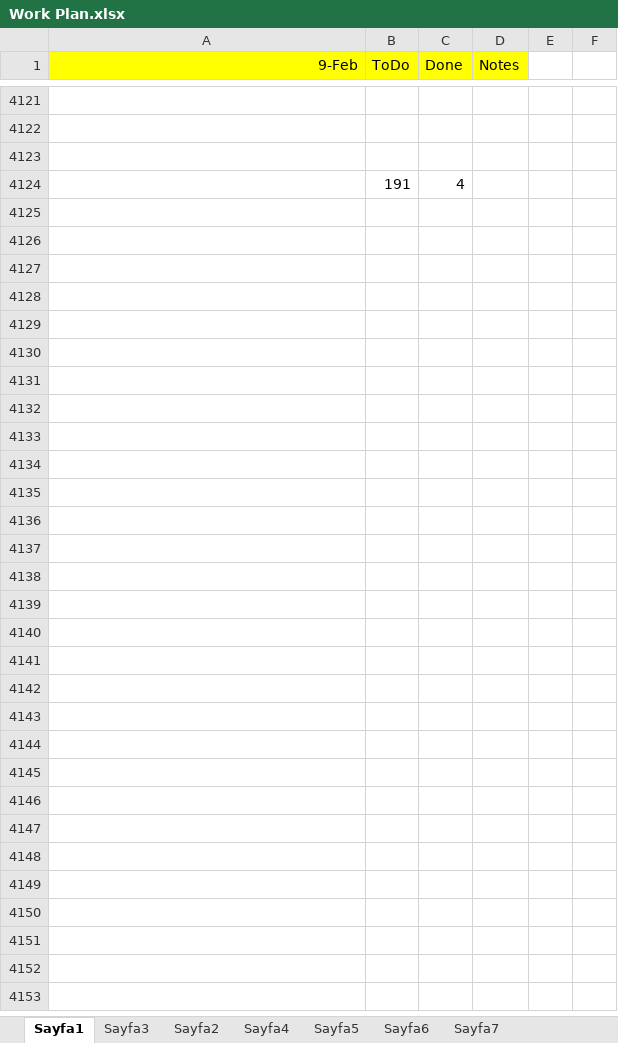
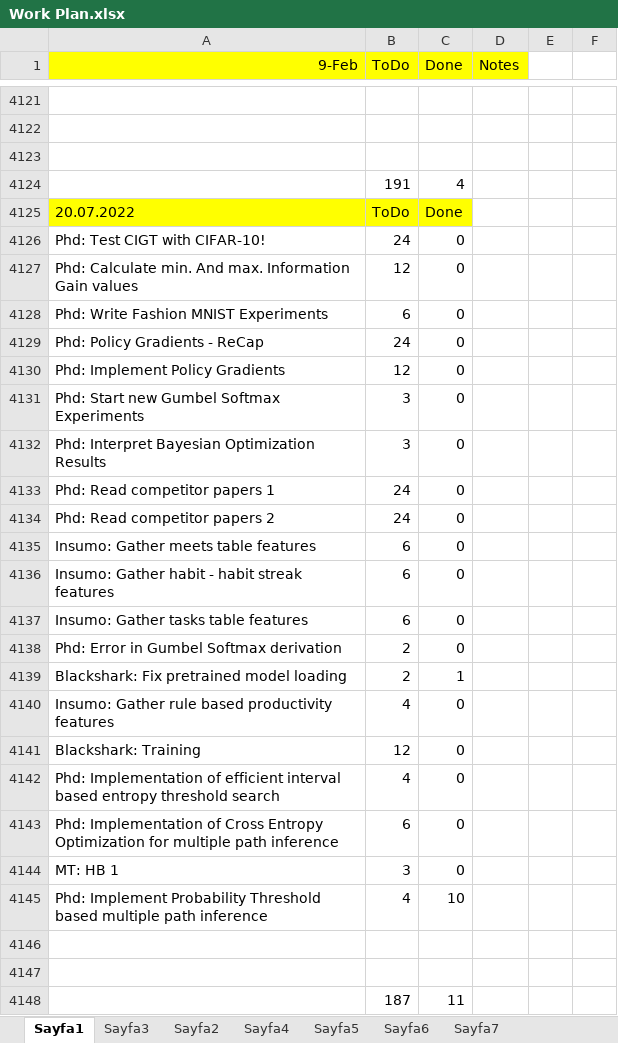
Before and after one commit to ufukcbicici/phd_work, an Excel workbook: Work Plan.xlsx, sheet Sayfa1, drawn as a sheet; only a part is shown, gaps mark what is left out; values as stored, in another font and other column widths than the file's, no borders; charts and pictures not drawn; the diff names each change by its address in the sheet, - before the commit and + after, or states it on an @@ line.

Commit message:
Probability Threshold Multipath Inference

```diff
--- a/Work Plan.xlsx (sheet Sayfa1)
+++ b/Work Plan.xlsx (sheet Sayfa1)
+row 4125: 20.07.2022 | ToDo | Done
+row 4126: Phd: Test CIGT with CIFAR-10! | 24 | 0
+row 4127: Phd: Calculate min. And max. Information Gain values | 12 | 0
+row 4128: Phd: Write Fashion MNIST Experiments | 6 | 0
+row 4129: Phd: Policy Gradients - ReCap | 24 | 0
+row 4130: Phd: Implement Policy Gradients | 12 | 0
+row 4131: Phd: Start new Gumbel Softmax Experiments | 3 | 0
+row 4132: Phd: Interpret Bayesian Optimization Results | 3 | 0
+row 4133: Phd: Read competitor papers 1 | 24 | 0
+row 4134: Phd: Read competitor papers 2 | 24 | 0
+row 4135: Insumo: Gather meets table features | 6 | 0
+row 4136: Insumo: Gather habit - habit streak features | 6 | 0
+row 4137: Insumo: Gather tasks table features | 6 | 0
+row 4138: Phd: Error in Gumbel Softmax derivation | 2 | 0
+row 4139: Blackshark: Fix pretrained model loading | 2 | 1
+row 4140: Insumo: Gather rule based productivity features | 4 | 0
+row 4141: Blackshark: Training | 12 | 0
+row 4142: Phd: Implementation of efficient interval based entropy threshold search | 4 | 0
+row 4143: Phd: Implementation of Cross Entropy Optimization for multiple path inference | 6 | 0
+row 4144: MT: HB 1 | 3 | 0
+row 4145: Phd: Implement Probability Threshold based multiple path inference | 4 | 10
+row 4146: (empty)
+row 4147: (empty)
+row 4148:  | 187 | 11
```
Also changed, not shown: charts or pictures, 5 other files.
